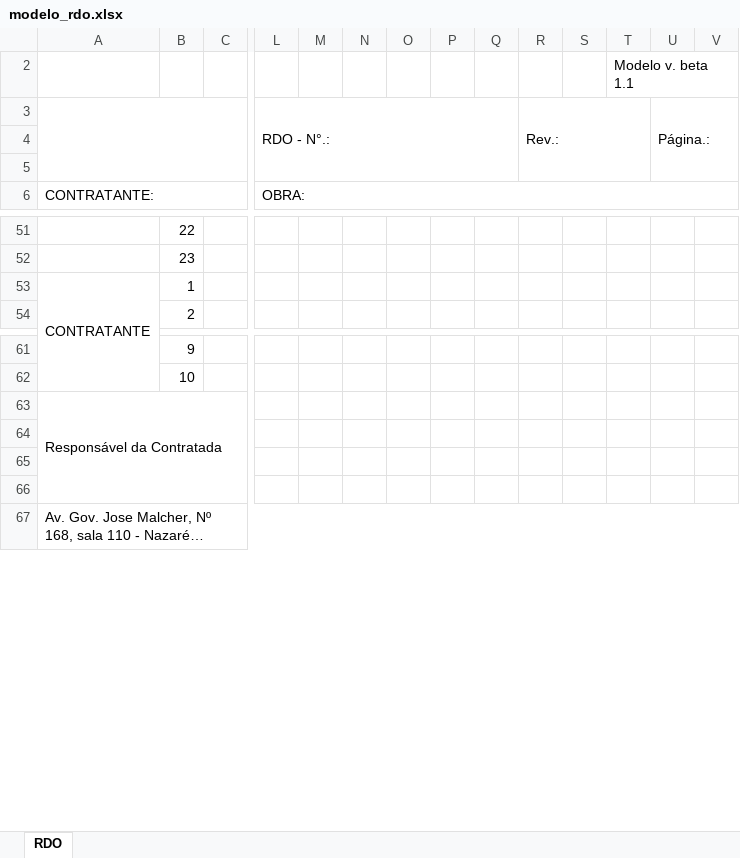
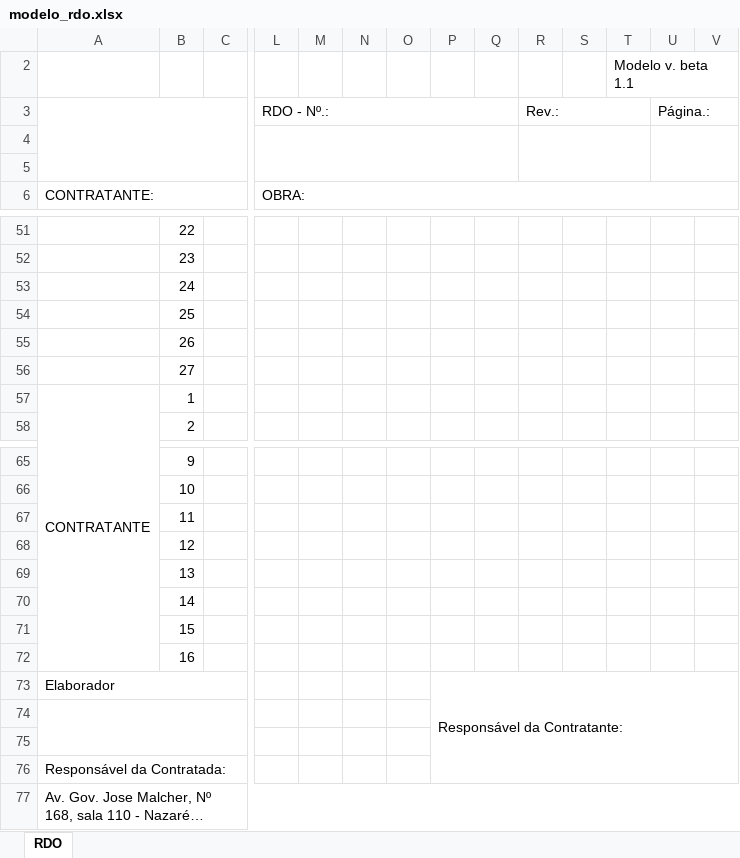
Before and after one commit to fnengenharia/fnengenharia.github.io, an Excel workbook: assets/modelo_rdo.xlsx, sheet RDO, drawn as a sheet; only a part is shown, gaps mark what is left out; long unchanged cells end in …; values as stored, in another font and other column widths than the file's, no cell formats; charts and pictures not drawn; removed rows and columns are numbered as before the commit, all else as after; rows hold the shown columns only; the diff covers the shown part only; the diff names each change by its address in the sheet, - before the commit and + after, or states it on an @@ line.

Commit message:
BETA 0.9.3: modelo novo do RDO (cabecalho nº/rev/pagina separado, blocos de atividades maiores, 3ª assinatura Aprovador)

```diff
--- a/assets/modelo_rdo.xlsx (sheet RDO)
+++ b/assets/modelo_rdo.xlsx (sheet RDO)
-L3: RDO - N°.:
+L3: RDO - Nº.:
-L3:Q5 merged
+L3:Q3 merged
-R3:T5 merged
+R3:T3 merged
-U3:V5 merged
+U3:V3 merged
+L4:Q5 merged
+R4:T5 merged
+U4:V5 merged
+row 53:  | 24
+row 54:  | 25
+row 55:  | 26
+row 56:  | 27
-row 63: Responsável da Contratada
+row 67:  | 11
+row 68:  | 12
+row 69:  | 13
+row 70:  | 14
+row 71:  | 15
+row 72:  | 16
+row 73: Elaborador |  |  |  |  |  |  | Responsável da Contratante:
+A74:F75 merged
-row 76: (empty)
+row 76: Responsável da Contratada:
+A76:F76 merged
```
Also changed, not shown: 2 edited cells and merged cells elsewhere in this sheet, cell formats, charts or pictures, 4 other files.
